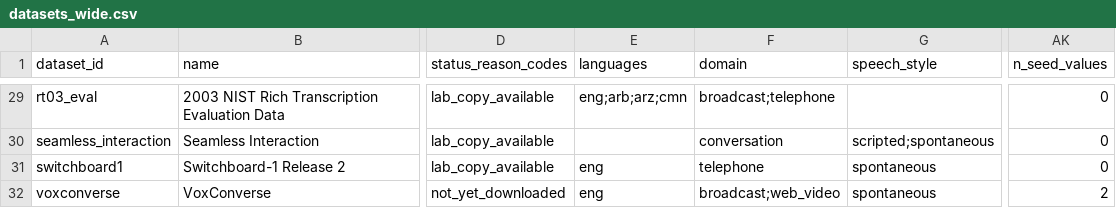
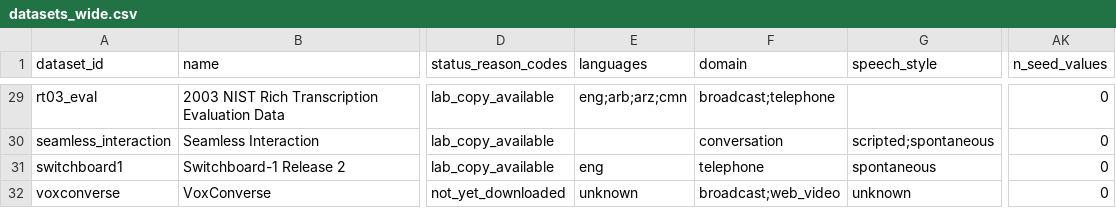
Before and after one commit to KimHaeri/sd_dataset_db, a CSV file: views/datasets_wide.csv, drawn as a sheet; only a part is shown, gaps mark what is left out; the diff names each change by its address in the sheet, - before the commit and + after, or states it on an @@ line.

```diff
--- a/views/datasets_wide.csv
+++ b/views/datasets_wide.csv
-E32 (languages): eng
+E32 (languages): unknown
-G32 (speech_style): spontaneous
+G32 (speech_style): unknown
-AK32 (n_seed_values): 2
+AK32 (n_seed_values): 0
```
Also changed, not shown: data/datasets.csv, data/evidence.csv, 1 other file.
